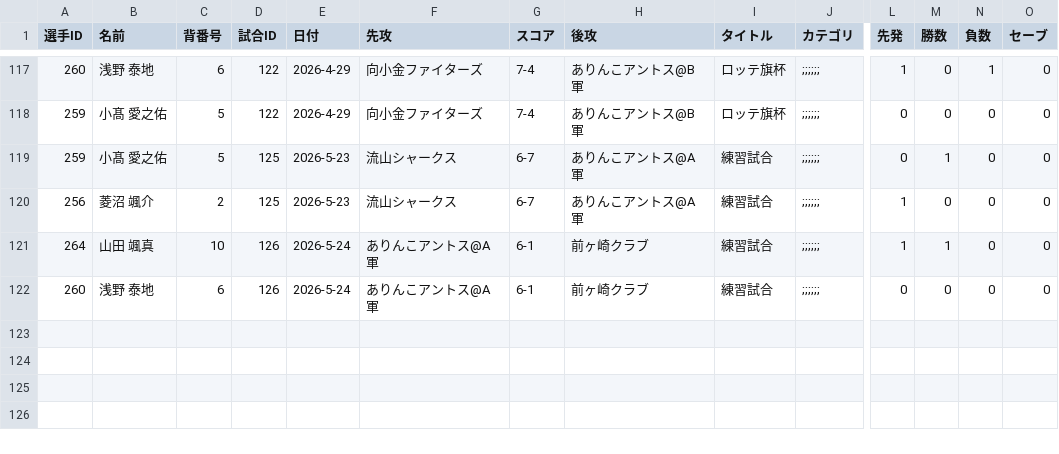
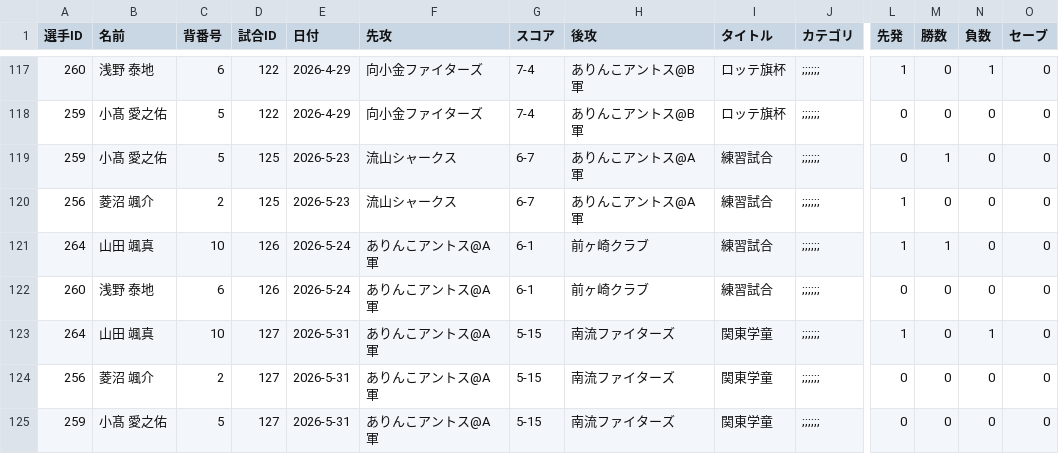
Before and after one commit to ssktgm/ants_dashboard, a CSV file: src/data/scorer_stats_raw_p.csv, drawn as a sheet; only a part is shown, gaps mark what is left out; rows hold the shown columns only; the diff names each change by its address in the sheet, - before the commit and + after, or states it on an @@ line.

```diff
--- a/src/data/scorer_stats_raw_p.csv
+++ b/src/data/scorer_stats_raw_p.csv
+row 123: 264 | 山田 颯真 | 10 | 127 | 2026-5-31 | ありんこアントス@A軍 | 5-15 | 南流ファイターズ | 関東学童 | ;;;;;; | 1 | 0 | 1 | 0
+row 124: 256 | 菱沼 颯介 | 2 | 127 | 2026-5-31 | ありんこアントス@A軍 | 5-15 | 南流ファイターズ | 関東学童 | ;;;;;; | 0 | 0 | 0 | 0
+row 125: 259 | 小髙 愛之佑 | 5 | 127 | 2026-5-31 | ありんこアントス@A軍 | 5-15 | 南流ファイターズ | 関東学童 | ;;;;;; | 0 | 0 | 0 | 0
```
Also changed, not shown: src/data/scorer_stats_raw_b.csv.
